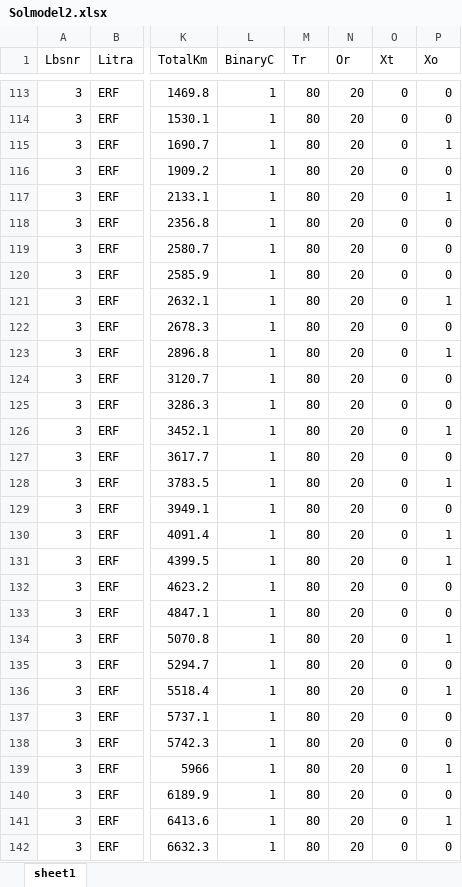
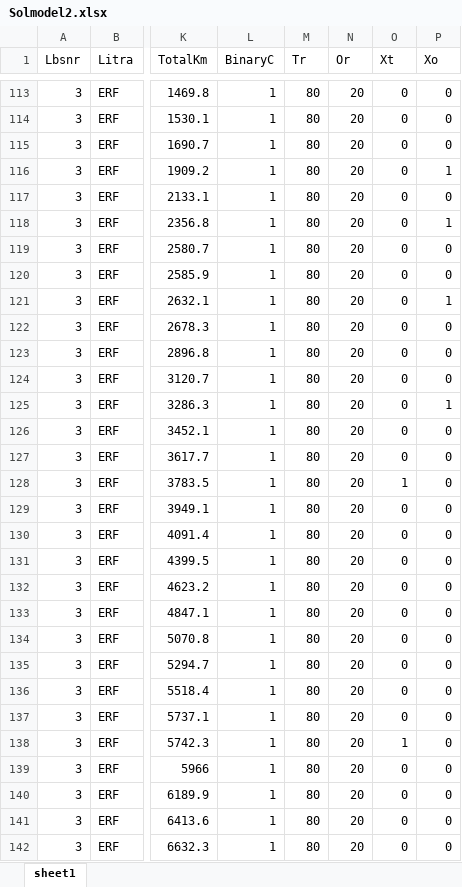
Before and after one commit to EmmaVic/Bachelor, an Excel workbook: Solmodel2.xlsx, sheet sheet1, drawn as a sheet; only a part is shown, gaps mark what is left out; values as stored, in another font and other column widths than the file's, no borders; the diff covers the shown part only; the diff names each change by its address in the sheet, - before the commit and + after, or states it on an @@ line.

```diff
--- a/Solmodel2.xlsx (sheet sheet1)
+++ b/Solmodel2.xlsx (sheet sheet1)
-P115 (Xo): 1
+P115 (Xo): 0
-P116 (Xo): 0
+P116 (Xo): 1
-P117 (Xo): 1
+P117 (Xo): 0
-P118 (Xo): 0
+P118 (Xo): 1
-P123 (Xo): 1
+P123 (Xo): 0
-P125 (Xo): 0
+P125 (Xo): 1
-P126 (Xo): 1
+P126 (Xo): 0
-O128 (Xt): 0
+O128 (Xt): 1
-P128 (Xo): 1
+P128 (Xo): 0
-P130:P131 (Xo): 1
+P130:P131 (Xo): 0
-P134 (Xo): 1
+P134 (Xo): 0
-P136 (Xo): 1
+P136 (Xo): 0
-O138 (Xt): 0
+O138 (Xt): 1
-P139 (Xo): 1
+P139 (Xo): 0
-P141 (Xo): 1
+P141 (Xo): 0
```
Also changed, not shown: 29 edited cells elsewhere in this sheet, 1 other file.
